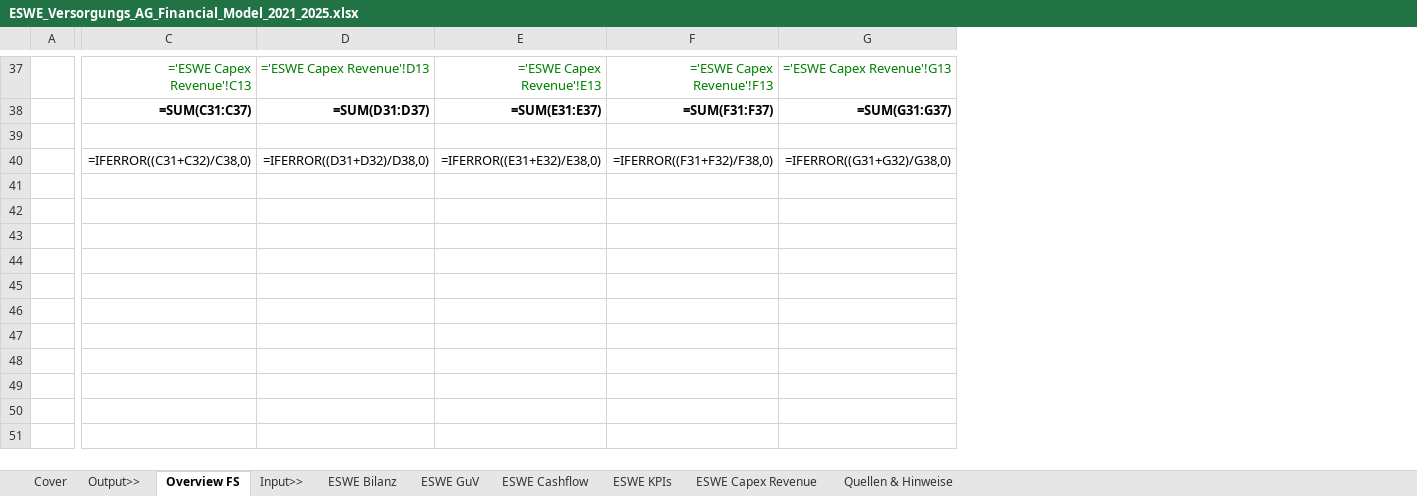
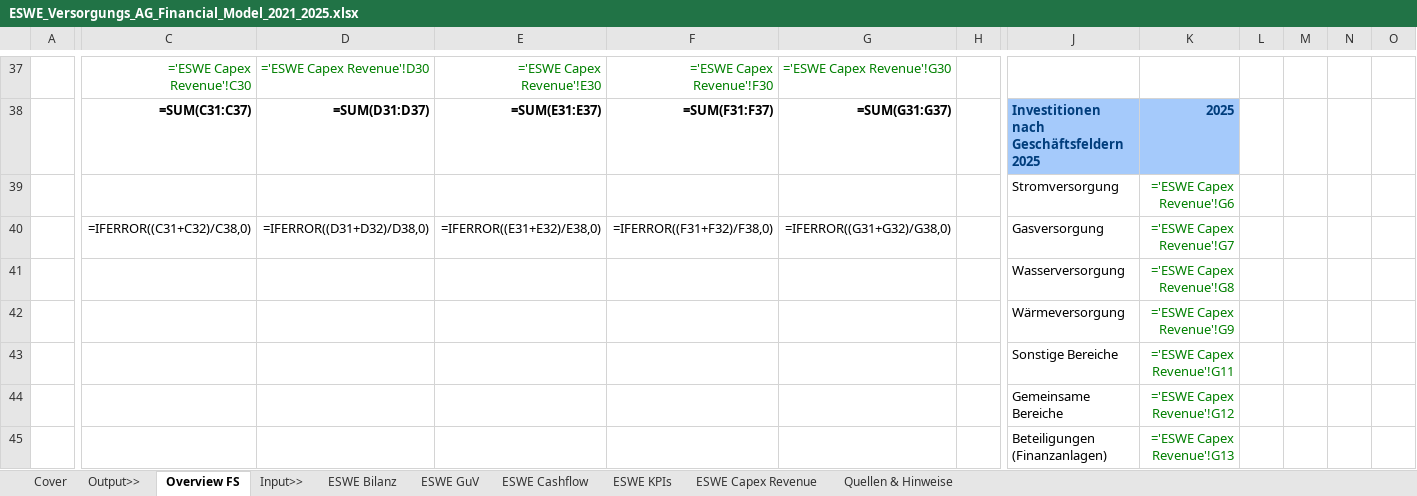
Before and after one commit to niggopf-hub/ESWE, an Excel workbook: ESWE_Versorgungs_AG_Financial_Model_2021_2025.xlsx, sheet Overview FS, drawn as a sheet; only a part is shown, gaps mark what is left out; values as stored, in another font and other column widths than the file's, no borders; formulas without a stored value are shown as written; rows hold the shown columns only; the diff covers the shown part only; the diff names each change by its address in the sheet, - before the commit and + after, or states it on an @@ line.

```diff
--- a/ESWE_Versorgungs_AG_Financial_Model_2021_2025.xlsx (sheet Overview FS)
+++ b/ESWE_Versorgungs_AG_Financial_Model_2021_2025.xlsx (sheet Overview FS)
+column H, empty
+column J, rows 38-45: Investitionen nach Geschäftsfeldern 2025 | Stromversorgung | Gasversorgung | Wasserversorgung | Wärmeversorgung | Sonstige Bereiche | Gemeinsame Bereiche | Beteiligungen (Finanzanlagen)
+column K, rows 38-45: 2025 | ='ESWE Capex Revenue'!G6 | ='ESWE Capex Revenue'!G7 | ='ESWE Capex Revenue'!G8 | ='ESWE Capex Revenue'!G9 | ='ESWE Capex Revenue'!G11 | ='ESWE Capex Revenue'!G12 | ='ESWE Capex Revenue'!G13
+column L, empty
+column M, empty
+column N, empty
+column O, empty
-C37: ='ESWE Capex Revenue'!C13
+C37: ='ESWE Capex Revenue'!C30
-D37: ='ESWE Capex Revenue'!D13
+D37: ='ESWE Capex Revenue'!D30
-E37: ='ESWE Capex Revenue'!E13
+E37: ='ESWE Capex Revenue'!E30
-F37: ='ESWE Capex Revenue'!F13
+F37: ='ESWE Capex Revenue'!F30
-G37: ='ESWE Capex Revenue'!G13
+G37: ='ESWE Capex Revenue'!G30
-row 39: (empty)
+row 39:  |  |  |  |  |  |  | Stromversorgung | ='ESWE Capex Revenue'!G6
-row 41: (empty)
+row 41:  |  |  |  |  |  |  | Wasserversorgung | ='ESWE Capex Revenue'!G8
-row 43: (empty)
+row 43:  |  |  |  |  |  |  | Sonstige Bereiche | ='ESWE Capex Revenue'!G11
-row 44: (empty)
+row 44:  |  |  |  |  |  |  | Gemeinsame Bereiche | ='ESWE Capex Revenue'!G12
```
Also changed, not shown: 8 added rows, 1 added column and 38 edited cells elsewhere in this sheet.
